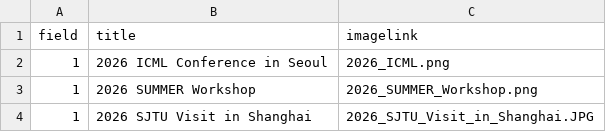
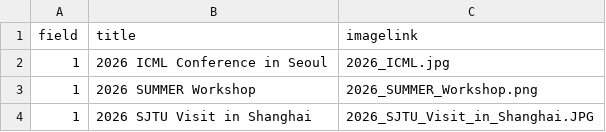
Before and after one commit to GCU-VOMLAB/VOM, a CSV file: assets/csv/gallery.csv, drawn as a sheet; only a part is shown.

Commit message:
Update gallery.csv

```diff
--- a/assets/csv/gallery.csv
+++ b/assets/csv/gallery.csv
@@ -1,3 +1,3 @@
 field,title,imagelink
-1,2026 ICML Conference in Seoul,2026_ICML.png
+1,2026 ICML Conference in Seoul,2026_ICML.jpg
 1,2026 SUMMER Workshop,2026_SUMMER_Workshop.png
```
